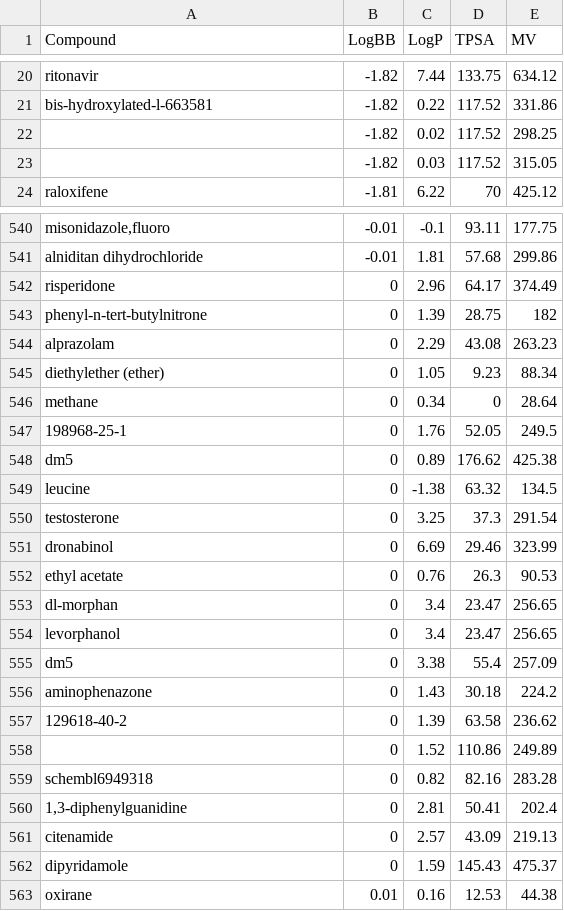
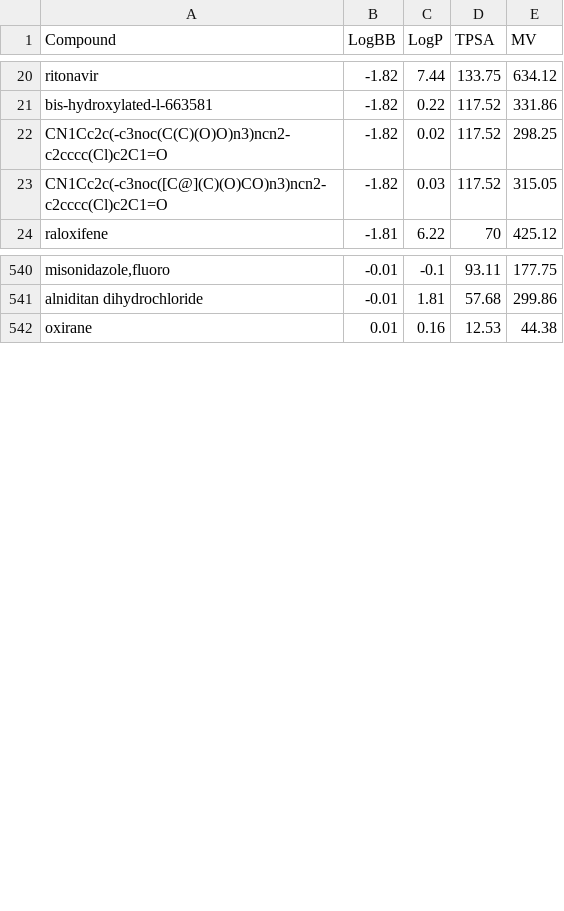
Before and after one commit to xinling23/Blood-Brain-Barrier, a CSV file: BBB database.csv, drawn as a sheet; only a part is shown, gaps mark what is left out; the diff covers the shown part only; the diff names each change by its address in the sheet, - before the commit and + after, or states it on an @@ line.

Commit message:
Add files via upload

```diff
--- a/BBB database.csv
+++ b/BBB database.csv
-A22 (Compound): (empty)
+A22 (Compound): CN1Cc2c(-c3noc(C(C)(O)O)n3)ncn2-c2cccc(Cl)c2C1=O
-A23 (Compound): (empty)
+A23 (Compound): CN1Cc2c(-c3noc([C@](C)(O)CO)n3)ncn2-c2cccc(Cl)c2C1=O
-row 542: risperidone | 0 | 2.96 | 64.17 | 374.49
-row 543: phenyl-n-tert-butylnitrone | 0 | 1.39 | 28.75 | 182
-row 544: alprazolam | 0 | 2.29 | 43.08 | 263.23
-row 545: diethylether (ether) | 0 | 1.05 | 9.23 | 88.34
-row 546: methane | 0 | 0.34 | 0 | 28.64
-row 547: 198968-25-1 | 0 | 1.76 | 52.05 | 249.5
-row 548: dm5 | 0 | 0.89 | 176.62 | 425.38
-row 549: leucine | 0 | -1.38 | 63.32 | 134.5
-row 550: testosterone | 0 | 3.25 | 37.3 | 291.54
-row 551: dronabinol | 0 | 6.69 | 29.46 | 323.99
-row 552: ethyl acetate | 0 | 0.76 | 26.3 | 90.53
-row 553: dl-morphan | 0 | 3.4 | 23.47 | 256.65
-row 554: levorphanol | 0 | 3.4 | 23.47 | 256.65
-row 555: dm5 | 0 | 3.38 | 55.4 | 257.09
-row 556: aminophenazone | 0 | 1.43 | 30.18 | 224.2
-row 557: 129618-40-2 | 0 | 1.39 | 63.58 | 236.62
-row 558:  | 0 | 1.52 | 110.86 | 249.89
-row 559: schembl6949318 | 0 | 0.82 | 82.16 | 283.28
-row 560: 1,3-diphenylguanidine | 0 | 2.81 | 50.41 | 202.4
-row 561: citenamide | 0 | 2.57 | 43.09 | 219.13
-row 562: dipyridamole | 0 | 1.59 | 145.43 | 475.37
```
Also changed, not shown: 16 edited cells elsewhere in this file.
